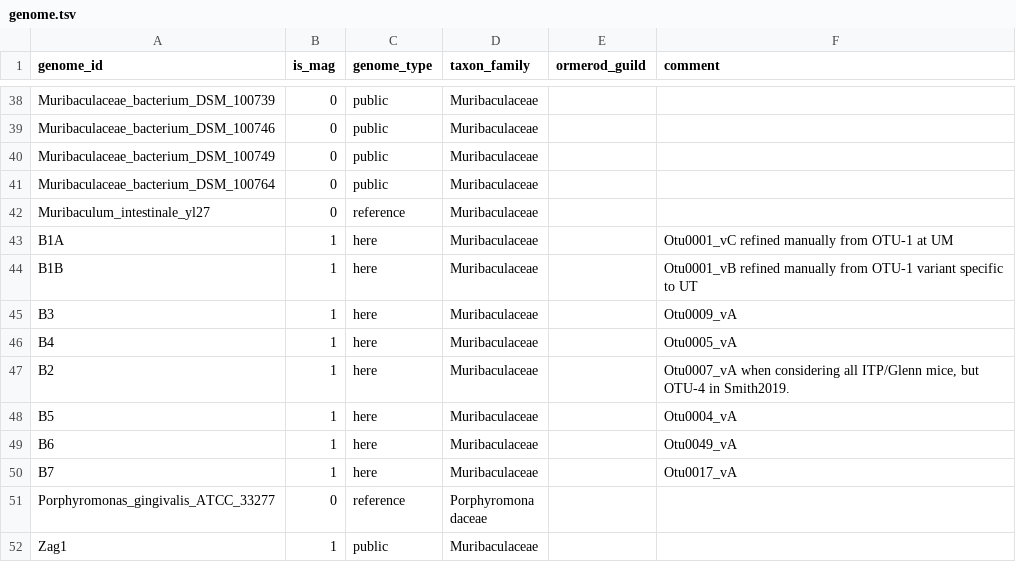
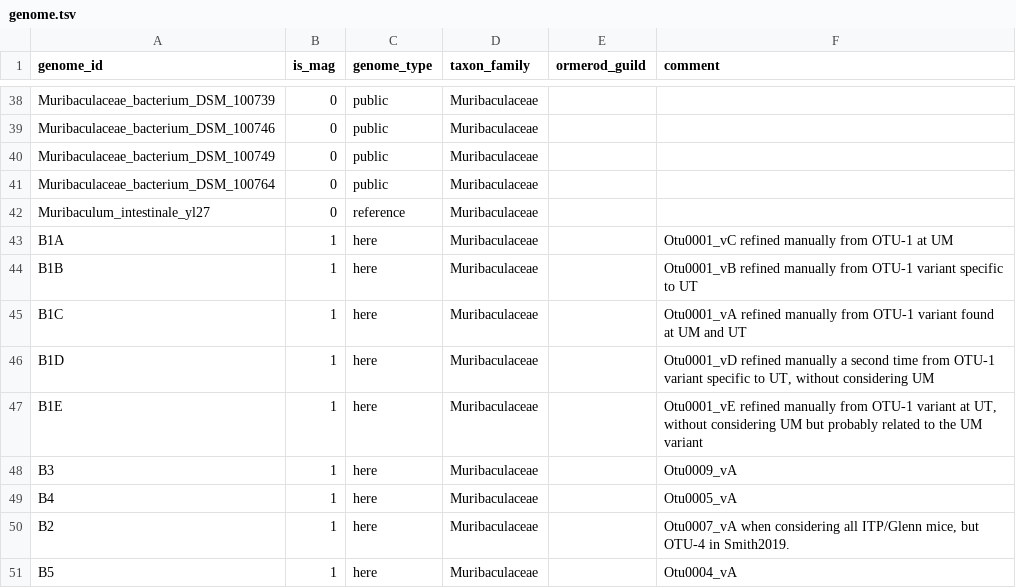
Before and after one commit to bsmith89/longev-mgen, a TSV file: meta/genome.tsv, drawn as a sheet; only a part is shown, gaps mark what is left out; the shorter side is filled out with more unchanged rows; the diff names each change by its address in the sheet, - before the commit and + after, or states it on an @@ line.

Commit message:
Add slight variations of two B1 variants based on alternative stratification.

```diff
--- a/meta/genome.tsv
+++ b/meta/genome.tsv
+row 45: B1C | 1 | here | Muribaculaceae |  | Otu0001_vA refined manually from OTU-1 variant found at UM and UT
+row 46: B1D | 1 | here | Muribaculaceae |  | Otu0001_vD refined manually a second time from OTU-1 variant specific to UT, without considering UM
+row 47: B1E | 1 | here | Muribaculaceae |  | Otu0001_vE refined manually from OTU-1 variant at UT, without considering UM but probably related to the UM variant
```
Also changed, not shown: 1 other file.
